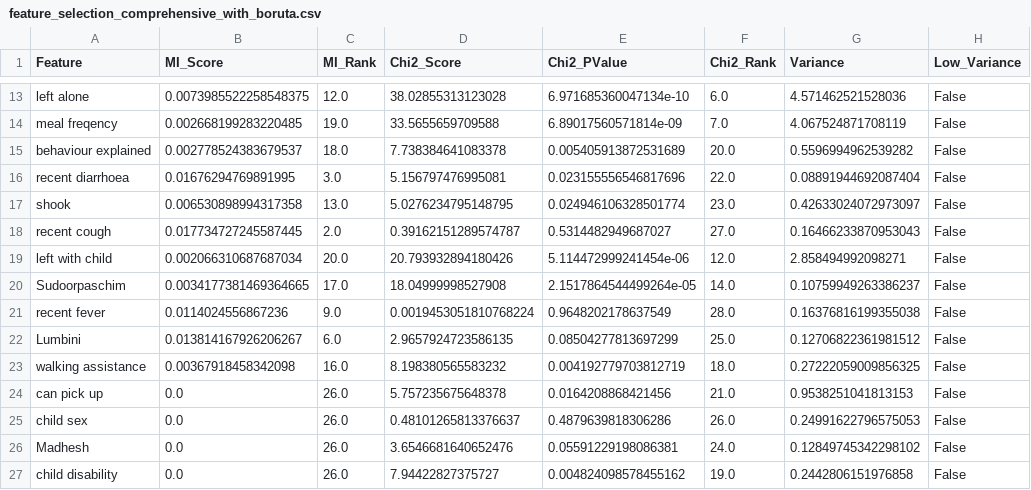
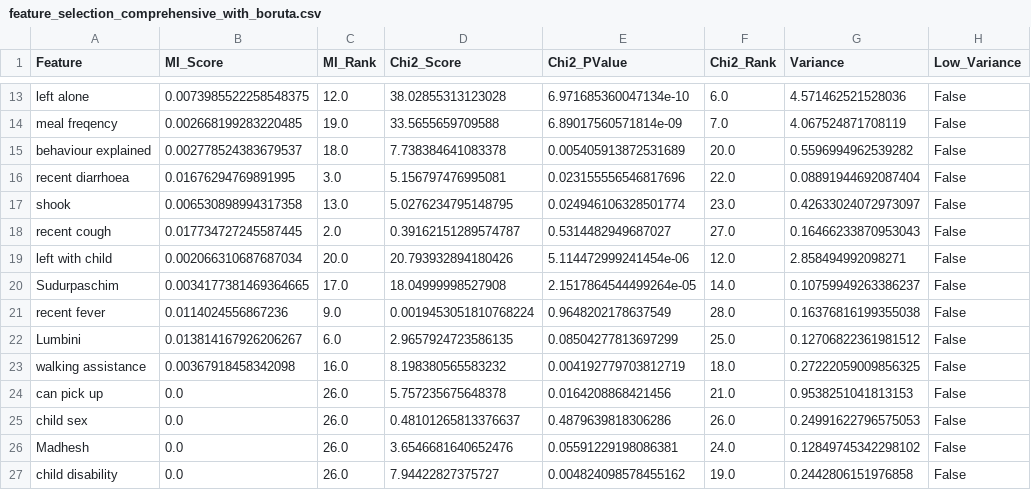
Before and after one commit to deepakbastola/malnutrition, a CSV file: Models/feature_selection_comprehensive_with_boruta.csv, drawn as a sheet; only a part is shown, gaps mark what is left out; the diff names each change by its address in the sheet, - before the commit and + after, or states it on an @@ line.

```diff
--- a/Models/feature_selection_comprehensive_with_boruta.csv
+++ b/Models/feature_selection_comprehensive_with_boruta.csv
-A20 (Feature): Sudoorpaschim
+A20 (Feature): Sudurpaschim
```
Also changed, not shown: 8 other files.
